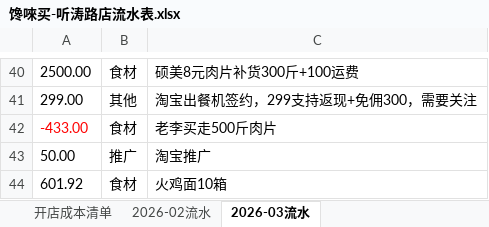
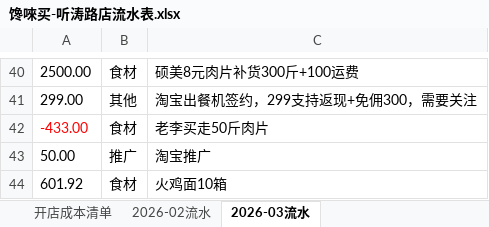
Before and after one commit to OldChicken/ChanWeiMai, an Excel workbook: 财务与流水/馋唻买-听涛路店流水表.xlsx, sheet 2026-03流水, drawn as a sheet; only a part is shown, gaps mark what is left out; values as stored, in another font and other column widths than the file's, no borders; table styles not drawn; the diff names each change by its address in the sheet, - before the commit and + after, or states it on an @@ line.

Commit message:
fix：更新

```diff
--- a/财务与流水/馋唻买-听涛路店流水表.xlsx (sheet 2026-03流水)
+++ b/财务与流水/馋唻买-听涛路店流水表.xlsx (sheet 2026-03流水)
-C42: 老李买走500斤肉片
+C42: 老李买走50斤肉片
```
